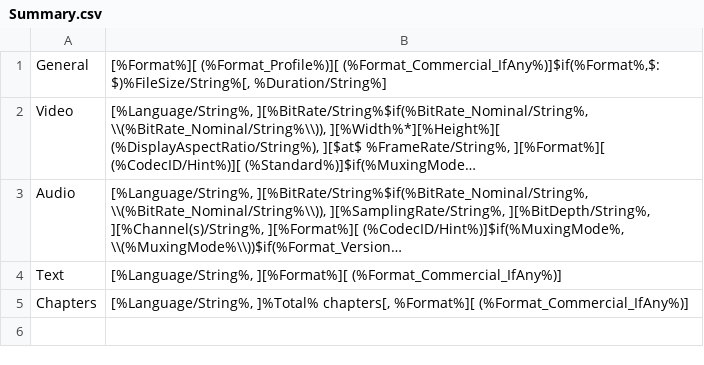
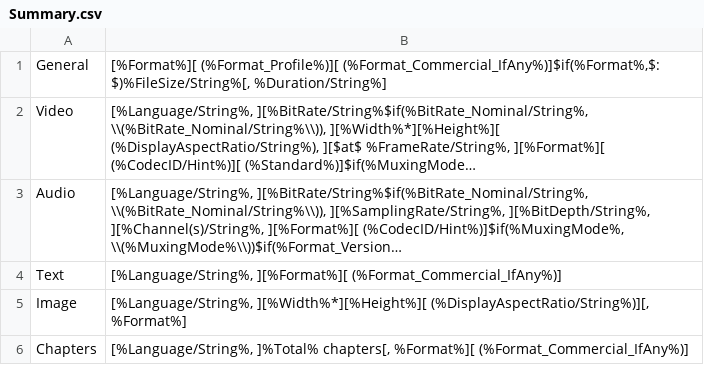
Before and after one commit to beppec56/MediaInfo-git_svn, a CSV file: Source/Ressource/Text/MediaInfo/Summary.csv, drawn as a sheet; long unchanged cells end in …; the diff names each change by its address in the sheet, - before the commit and + after, or states it on an @@ line.

Commit message:
+ Tooltip: more details for images
git-svn-id: svn://svn.code.sf.net/p/mediainfo/code/MediaInfoLib/trunk@3571 45c5ae6f-87cc-4fd0-92ee-e4f023fd80da

```diff
--- a/Source/Ressource/Text/MediaInfo/Summary.csv
+++ b/Source/Ressource/Text/MediaInfo/Summary.csv
+row 5: Image | [%Language/String%, ][%Width%*][%Height%][ (%DisplayAspectRatio/String%)][, %Format%]
```
Also changed, not shown: 2 other files.
